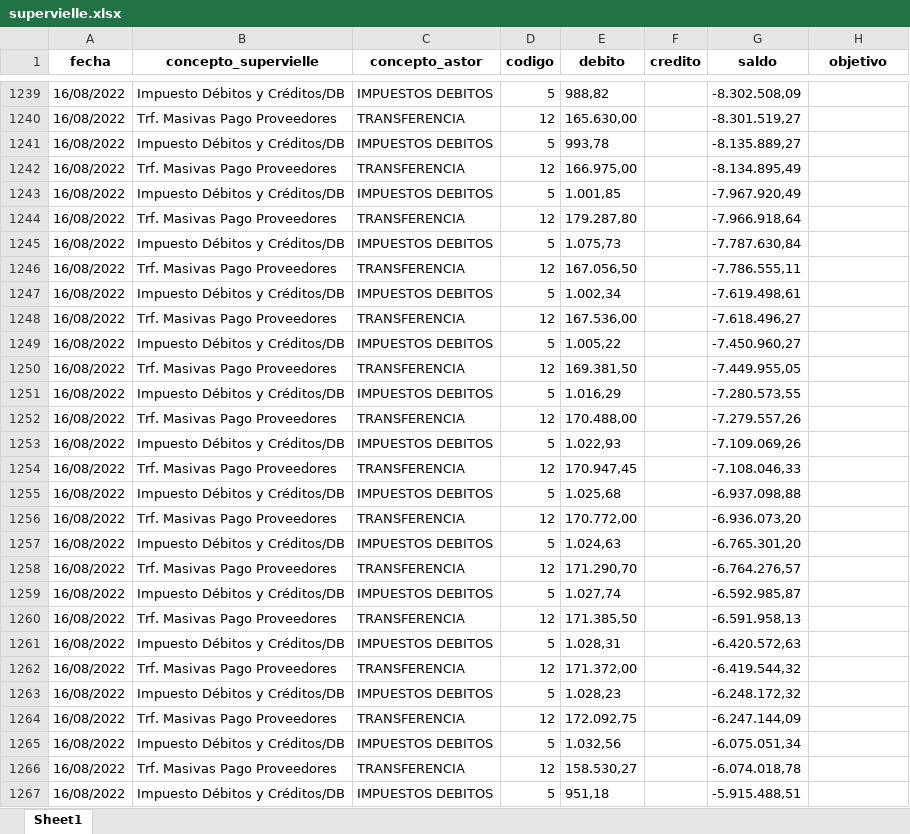
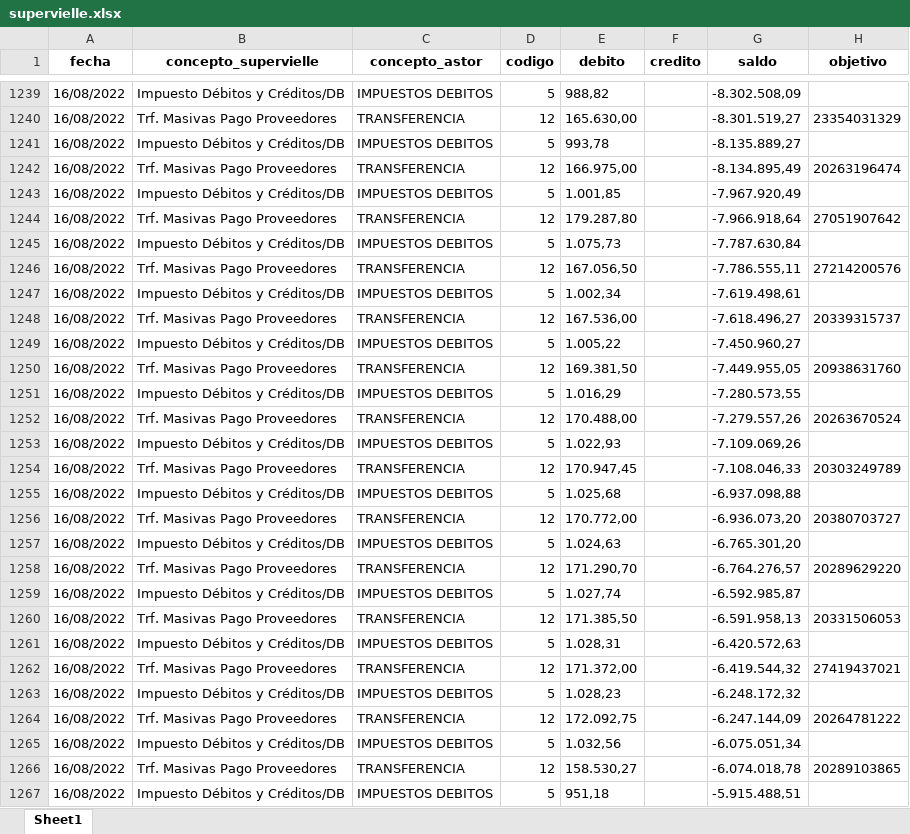
Before and after one commit to 8bitcurser/swap, an Excel workbook: recategorization/supervielle.xlsx, sheet Sheet1, drawn as a sheet; only a part is shown, gaps mark what is left out; values as stored, in another font and other column widths than the file's, no borders; the diff covers the shown part only; the diff names each change by its address in the sheet, - before the commit and + after, or states it on an @@ line.

```diff
--- a/recategorization/supervielle.xlsx (sheet Sheet1)
+++ b/recategorization/supervielle.xlsx (sheet Sheet1)
-H1240 (objetivo): (empty)
+H1240 (objetivo): 23354031329
-H1242 (objetivo): (empty)
+H1242 (objetivo): 20263196474
-H1244 (objetivo): (empty)
+H1244 (objetivo): 27051907642
-H1246 (objetivo): (empty)
+H1246 (objetivo): 27214200576
-H1248 (objetivo): (empty)
+H1248 (objetivo): 20339315737
-H1250 (objetivo): (empty)
+H1250 (objetivo): 20938631760
-H1252 (objetivo): (empty)
+H1252 (objetivo): 20263670524
-H1254 (objetivo): (empty)
+H1254 (objetivo): 20303249789
-H1256 (objetivo): (empty)
+H1256 (objetivo): 20380703727
-H1258 (objetivo): (empty)
+H1258 (objetivo): 20289629220
-H1260 (objetivo): (empty)
+H1260 (objetivo): 20331506053
-H1262 (objetivo): (empty)
+H1262 (objetivo): 27419437021
-H1264 (objetivo): (empty)
+H1264 (objetivo): 20264781222
-H1266 (objetivo): (empty)
+H1266 (objetivo): 20289103865
```
Also changed, not shown: 870 edited cells elsewhere in this sheet, post_process/supervielle.xlsx, 7 other files.
